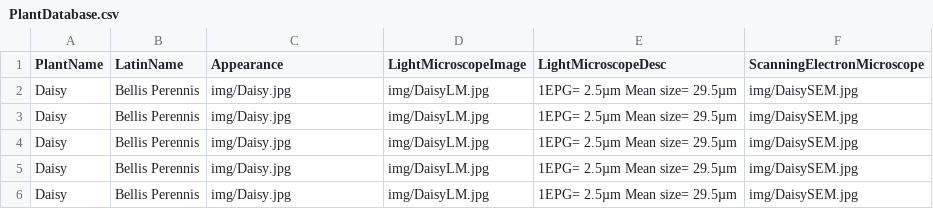
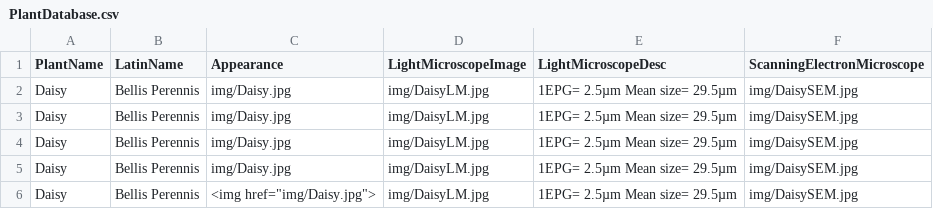
Before and after one commit to CallieYLWilliams/CallieYLWilliams.github.io, a CSV file: data/PlantDatabase.csv, drawn as a sheet.

```diff
--- a/data/PlantDatabase.csv
+++ b/data/PlantDatabase.csv
@@ -5,2 +5,2 @@ PlantName,LatinName,Appearance,LightMicroscopeImage,LightMicroscopeDesc,Scanning
 "Daisy","Bellis Perennis","img/Daisy.jpg","img/DaisyLM.jpg","1EPG= 2.5µm Mean size= 29.5µm","img/DaisySEM.jpg"
-"Daisy","Bellis Perennis","img/Daisy.jpg","img/DaisyLM.jpg","1EPG= 2.5µm Mean size= 29.5µm","img/DaisySEM.jpg"
+"Daisy","Bellis Perennis",<img href="img/Daisy.jpg">,"img/DaisyLM.jpg","1EPG= 2.5µm Mean size= 29.5µm","img/DaisySEM.jpg"
```
Also changed, not shown: 1 other file.
